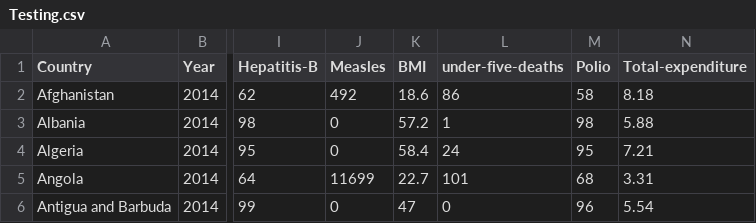
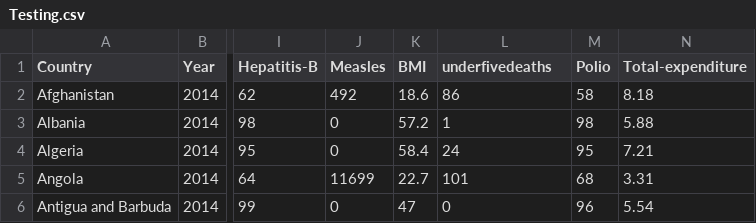
Before and after one commit to zydrux/FIT3179-Week10, a CSV file: Testing.csv, drawn as a sheet; only a part is shown, gaps mark what is left out; the diff names each change by its address in the sheet, - before the commit and + after, or states it on an @@ line.

Commit message:
Update Testing.csv

```diff
--- a/Testing.csv
+++ b/Testing.csv
-L1: under-five-deaths
+L1: underfivedeaths
```
